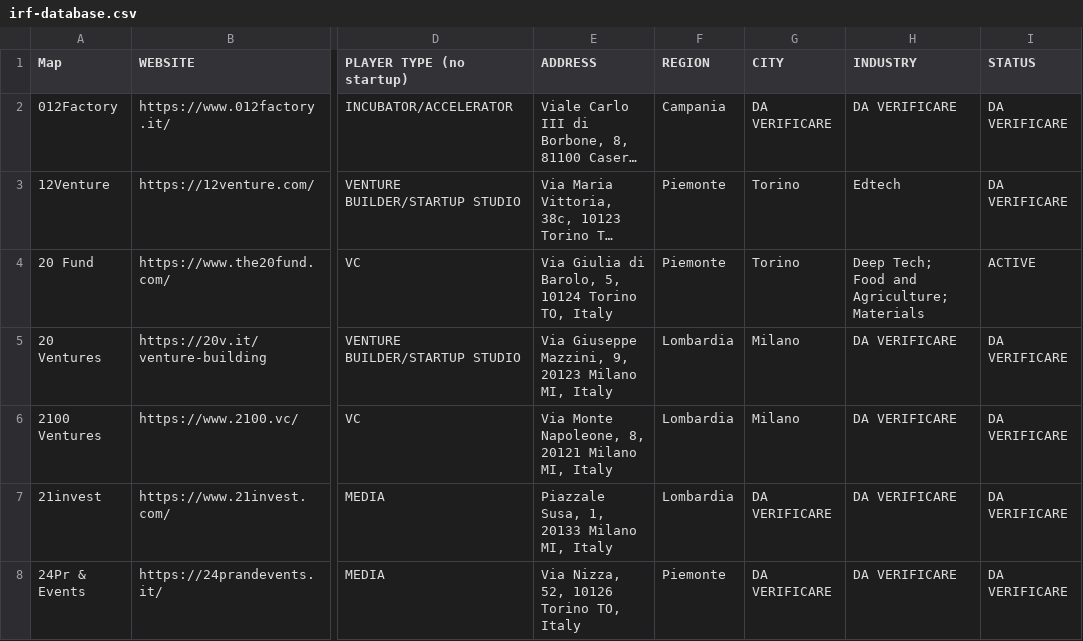
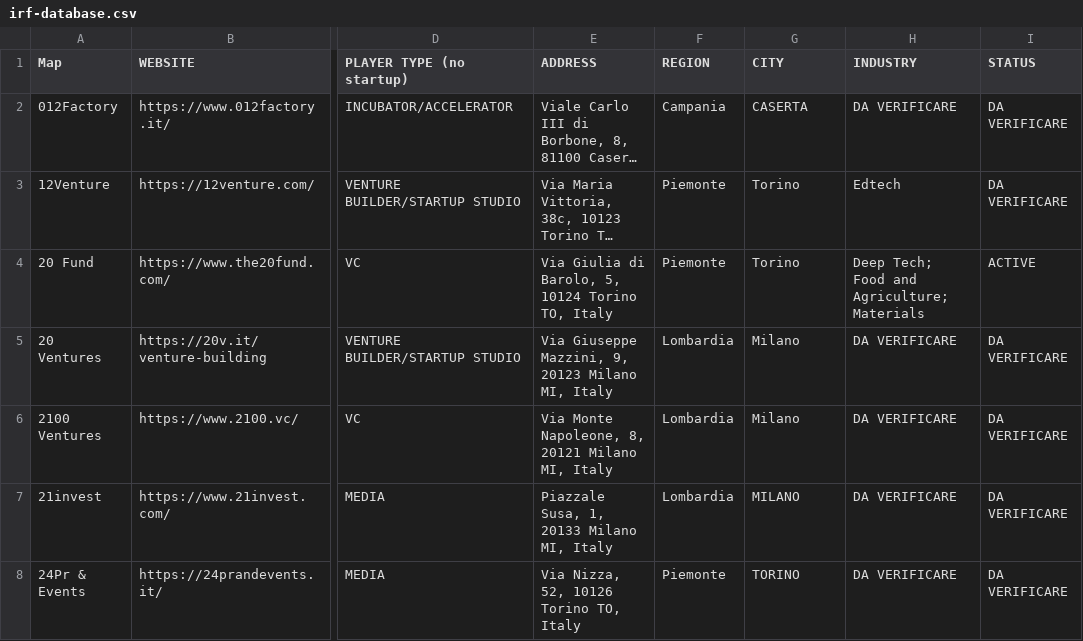
Before and after one commit to Rainmakers2026/ItalianRainforest.it-website, a CSV file: data/source/irf-database.csv, drawn as a sheet; only a part is shown, gaps mark what is left out; long unchanged cells end in …; the diff covers the shown part only; the diff names each change by its address in the sheet, - before the commit and + after, or states it on an @@ line.

```diff
--- a/data/source/irf-database.csv
+++ b/data/source/irf-database.csv
-G2 (CITY): DA VERIFICARE
+G2 (CITY): CASERTA
-G7 (CITY): DA VERIFICARE
+G7 (CITY): MILANO
-G8 (CITY): DA VERIFICARE
+G8 (CITY): TORINO
```
Also changed, not shown: 12 added rows and 105 edited cells elsewhere in this file, 42 other files.
